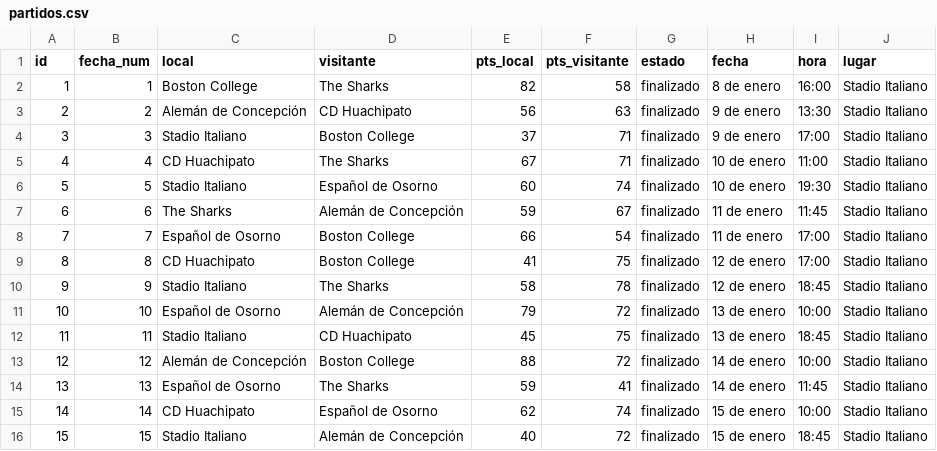
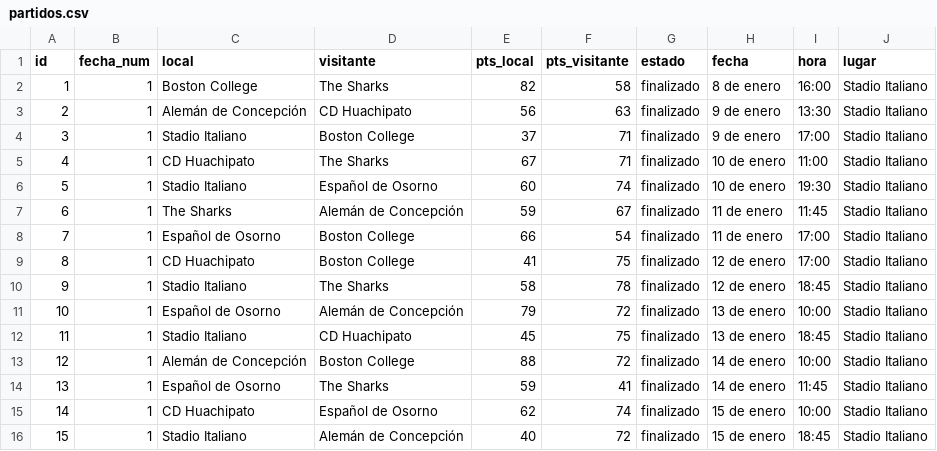
Before and after one commit to Vercetto/Deportes, a CSV file: partidos.csv, drawn as a sheet.

Commit message:
update data

```diff
--- a/partidos.csv
+++ b/partidos.csv
@@ -2,15 +2,15 @@ id,fecha_num,local,visitante,pts_local,pts_visitante,estado,fecha,hora,lugar
 1,1,Boston College ,The Sharks ,82,58,finalizado,8 de enero ,16:00,Stadio Italiano
-2,2,Alemán de Concepción ,CD Huachipato ,56,63,finalizado,9 de enero ,13:30,Stadio Italiano
-3,3,Stadio Italiano ,Boston College ,37,71,finalizado,9 de enero ,17:00,Stadio Italiano
-4,4,CD Huachipato ,The Sharks ,67,71,finalizado,10 de enero ,11:00,Stadio Italiano
-5,5,Stadio Italiano ,Español de Osorno ,60,74,finalizado,10 de enero ,19:30,Stadio Italiano
-6,6,The Sharks ,Alemán de Concepción ,59,67,finalizado,11 de enero ,11:45,Stadio Italiano
-7,7,Español de Osorno ,Boston College ,66,54,finalizado,11 de enero ,17:00,Stadio Italiano
-8,8,CD Huachipato ,Boston College ,41,75,finalizado,12 de enero ,17:00,Stadio Italiano
-9,9,Stadio Italiano ,The Sharks ,58,78,finalizado,12 de enero ,18:45,Stadio Italiano
-10,10,Español de Osorno ,Alemán de Concepción ,79,72,finalizado,13 de enero ,10:00,Stadio Italiano
-11,11,Stadio Italiano ,CD Huachipato ,45,75,finalizado,13 de enero ,18:45,Stadio Italiano
-12,12,Alemán de Concepción ,Boston College ,88,72,finalizado,14 de enero ,10:00,Stadio Italiano
-13,13,Español de Osorno ,The Sharks ,59,41,finalizado,14 de enero ,11:45,Stadio Italiano
-14,14,CD Huachipato ,Español de Osorno ,62,74,finalizado,15 de enero ,10:00,Stadio Italiano
-15,15,Stadio Italiano ,Alemán de Concepción ,40,72,finalizado,15 de enero ,18:45,Stadio Italiano
+2,1,Alemán de Concepción ,CD Huachipato ,56,63,finalizado,9 de enero ,13:30,Stadio Italiano
+3,1,Stadio Italiano ,Boston College ,37,71,finalizado,9 de enero ,17:00,Stadio Italiano
+4,1,CD Huachipato ,The Sharks ,67,71,finalizado,10 de enero ,11:00,Stadio Italiano
+5,1,Stadio Italiano ,Español de Osorno ,60,74,finalizado,10 de enero ,19:30,Stadio Italiano
+6,1,The Sharks ,Alemán de Concepción ,59,67,finalizado,11 de enero ,11:45,Stadio Italiano
+7,1,Español de Osorno ,Boston College ,66,54,finalizado,11 de enero ,17:00,Stadio Italiano
+8,1,CD Huachipato ,Boston College ,41,75,finalizado,12 de enero ,17:00,Stadio Italiano
+9,1,Stadio Italiano ,The Sharks ,58,78,finalizado,12 de enero ,18:45,Stadio Italiano
+10,1,Español de Osorno ,Alemán de Concepción ,79,72,finalizado,13 de enero ,10:00,Stadio Italiano
+11,1,Stadio Italiano ,CD Huachipato ,45,75,finalizado,13 de enero ,18:45,Stadio Italiano
+12,1,Alemán de Concepción ,Boston College ,88,72,finalizado,14 de enero ,10:00,Stadio Italiano
+13,1,Español de Osorno ,The Sharks ,59,41,finalizado,14 de enero ,11:45,Stadio Italiano
+14,1,CD Huachipato ,Español de Osorno ,62,74,finalizado,15 de enero ,10:00,Stadio Italiano
+15,1,Stadio Italiano ,Alemán de Concepción ,40,72,finalizado,15 de enero ,18:45,Stadio Italiano
```
